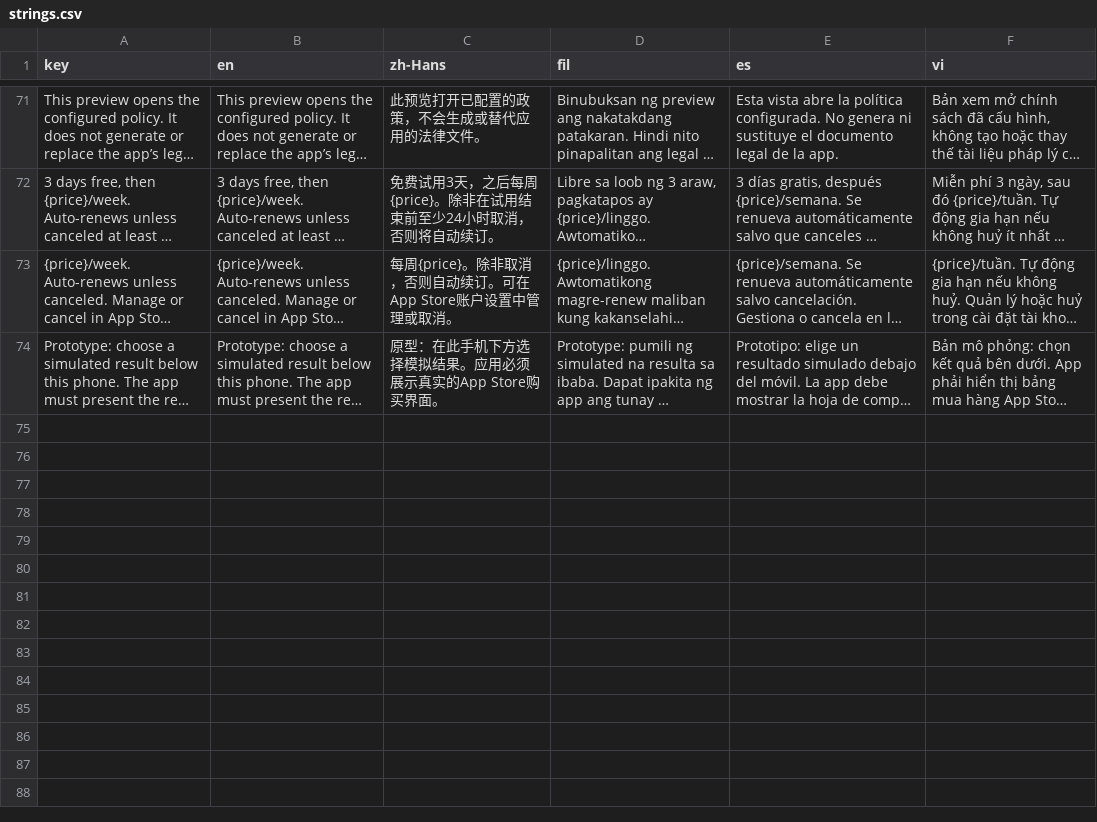
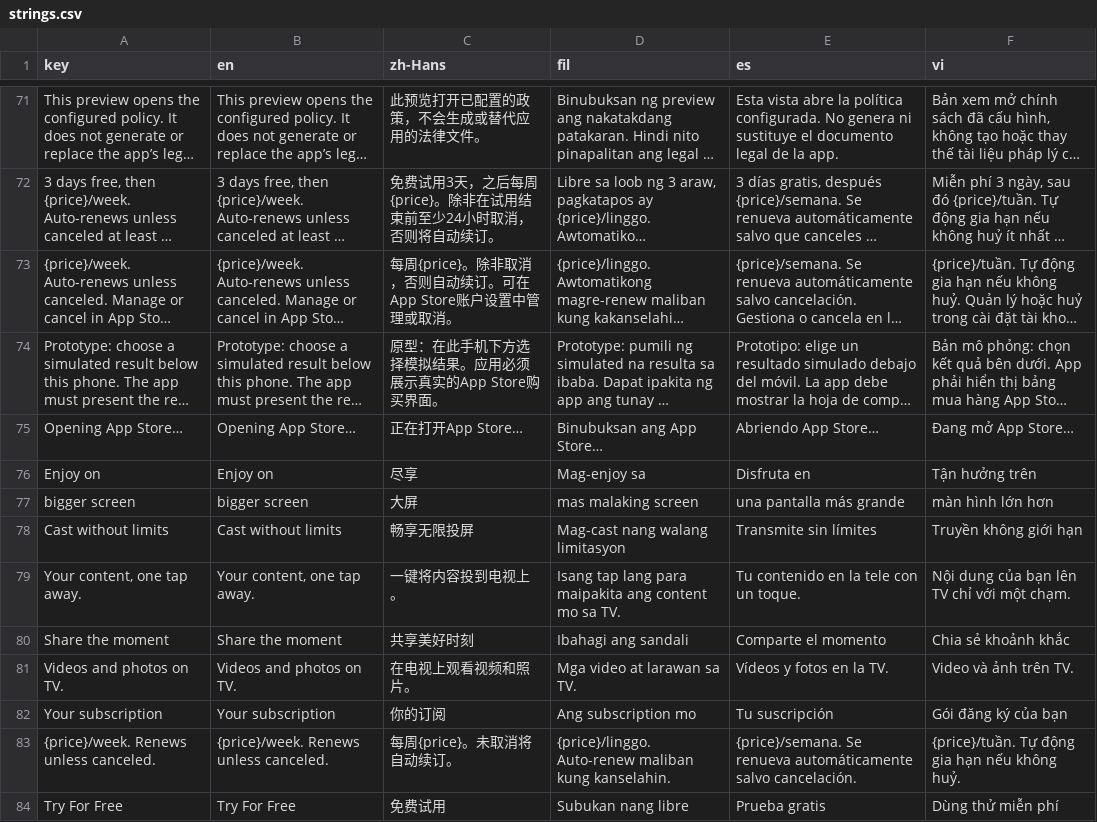
Before and after one commit to NguyenPhuadta/paywall-ios, a CSV file: assets/i18n/strings.csv, drawn as a sheet; only a part is shown, gaps mark what is left out; long unchanged cells end in …; the diff names each change by its address in the sheet, - before the commit and + after, or states it on an @@ line.

Commit message:
Localize CastDuo Moments and refresh dev packages

```diff
--- a/assets/i18n/strings.csv
+++ b/assets/i18n/strings.csv
+row 75: Opening App Store… | Opening App Store… | 正在打开App Store… | Binubuksan ang App Store… | Abriendo App Store… | Đang mở App Store…
+row 76: Enjoy on | Enjoy on | 尽享 | Mag-enjoy sa | Disfruta en | Tận hưởng trên
+row 77: bigger screen | bigger screen | 大屏 | mas malaking screen | una pantalla más grande | màn hình lớn hơn
+row 78: Cast without limits | Cast without limits | 畅享无限投屏 | Mag-cast nang walang limitasyon | Transmite sin límites | Truyền không giới hạn
+row 79: Your content, one tap away. | Your content, one tap away. | 一键将内容投到电视上。 | Isang tap lang para maipakita ang content mo sa TV. | Tu contenido en la tele con un toque. | Nội dung của bạn lên TV chỉ với một chạm.
+row 80: Share the moment | Share the moment | 共享美好时刻 | Ibahagi ang sandali | Comparte el momento | Chia sẻ khoảnh khắc
+row 81: Videos and photos on TV. | Videos and photos on TV. | 在电视上观看视频和照片。 | Mga video at larawan sa TV. | Vídeos y fotos en la TV. | Video và ảnh trên TV.
+row 82: Your subscription | Your subscription | 你的订阅 | Ang subscription mo | Tu suscripción | Gói đăng ký của bạn
+row 83: {price}/week. Renews unless canceled. | {price}/week. Renews unless canceled. | 每周{price}。未取消将自动续订。 | {price}/linggo. Auto-renew maliban kung kanselahin. | {price}/semana. Se renueva automáticamente salvo cancelación. | {price}/tuần. Tự động gia hạn nếu không huỷ.
+row 84: Try For Free | Try For Free | 免费试用 | Subukan nang libre | Prueba gratis | Dùng thử miễn phí
```
Also changed, not shown: 22 other files.
